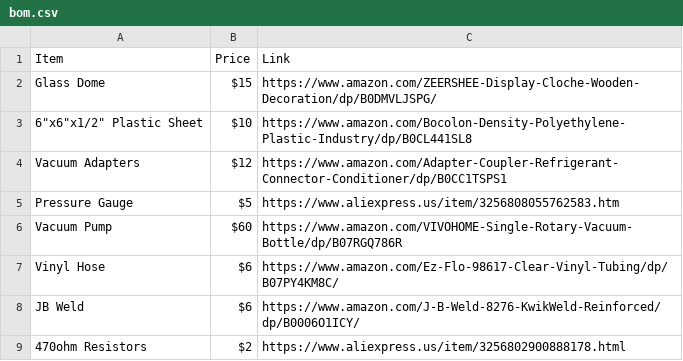
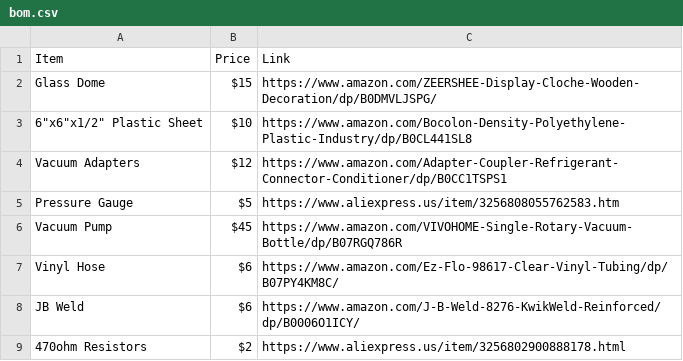
Before and after one commit to Firestorm108/Nuclear-Fusor, a CSV file: bom.csv, drawn as a sheet; only a part is shown.

Commit message:
Update bom.csv

```diff
--- a/bom.csv
+++ b/bom.csv
@@ -5,3 +5,3 @@ Vacuum Adapters,$12,https://www.amazon.com/Adapter-Coupler-Refrigerant-Connector
 Pressure Gauge,$5,https://www.aliexpress.us/item/3256808055762583.htm
-Vacuum Pump,$60,https://www.amazon.com/VIVOHOME-Single-Rotary-Vacuum-Bottle/dp/B07RGQ786R
+Vacuum Pump,$45,https://www.amazon.com/VIVOHOME-Single-Rotary-Vacuum-Bottle/dp/B07RGQ786R
 Vinyl Hose,$6,https://www.amazon.com/Ez-Flo-98617-Clear-Vinyl-Tubing/dp/B07PY4KM8C/
```
